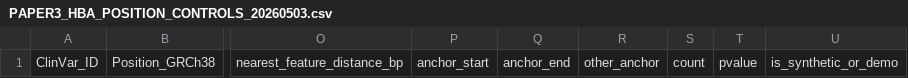
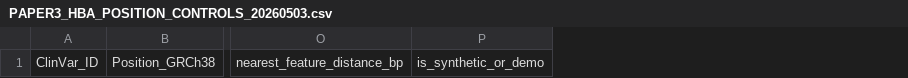
Before and after one commit to sergeeey/ARCHCODE, a CSV file: results/PAPER3_HBA_POSITION_CONTROLS_20260503.csv, drawn as a sheet; only a part is shown, gaps mark what is left out; the diff names each change by its address in the sheet, - before the commit and + after, or states it on an @@ line.

```diff
--- a/results/PAPER3_HBA_POSITION_CONTROLS_20260503.csv
+++ b/results/PAPER3_HBA_POSITION_CONTROLS_20260503.csv
-column P, row 1: anchor_start
-column Q, row 1: anchor_end
-column R, row 1: other_anchor
-column S, row 1: count
-column T, row 1: pvalue
```
Also changed, not shown: results/PAPER3_HBA_REGULATORY_CANDIDATES_20260503.csv, 7 other files.
